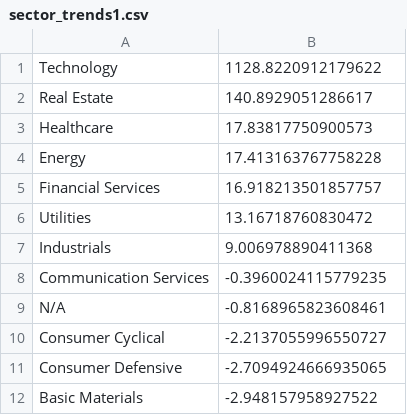
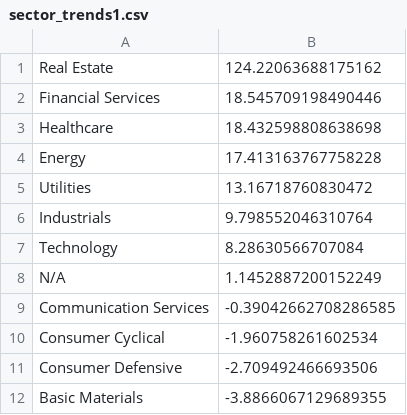
Before and after one commit to Botsie696/Stokks, a CSV file: sector_trends1.csv, drawn as a sheet.

```diff
--- a/sector_trends1.csv
+++ b/sector_trends1.csv
@@ -1,12 +1,12 @@
-Technology,1128.8220912179622
-Real Estate,140.8929051286617
-Healthcare,17.83817750900573
+Real Estate,124.22063688175162
+Financial Services,18.545709198490446
+Healthcare,18.432598808638698
 Energy,17.413163767758228
-Financial Services,16.918213501857757
 Utilities,13.16718760830472
-Industrials,9.006978890411368
-Communication Services,-0.3960024115779235
-N/A,-0.8168965823608461
-Consumer Cyclical,-2.2137055996550727
-Consumer Defensive,-2.7094924666935065
-Basic Materials,-2.948157958927522
+Industrials,9.798552046310764
+Technology,8.28630566707084
+N/A,1.1452887200152249
+Communication Services,-0.39042662708286585
+Consumer Cyclical,-1.960758261602534
+Consumer Defensive,-2.709492466693506
+Basic Materials,-3.8866067129689355
```
Also changed, not shown: industry_trends1.csv, industry_trends3.csv, 4 other files.
